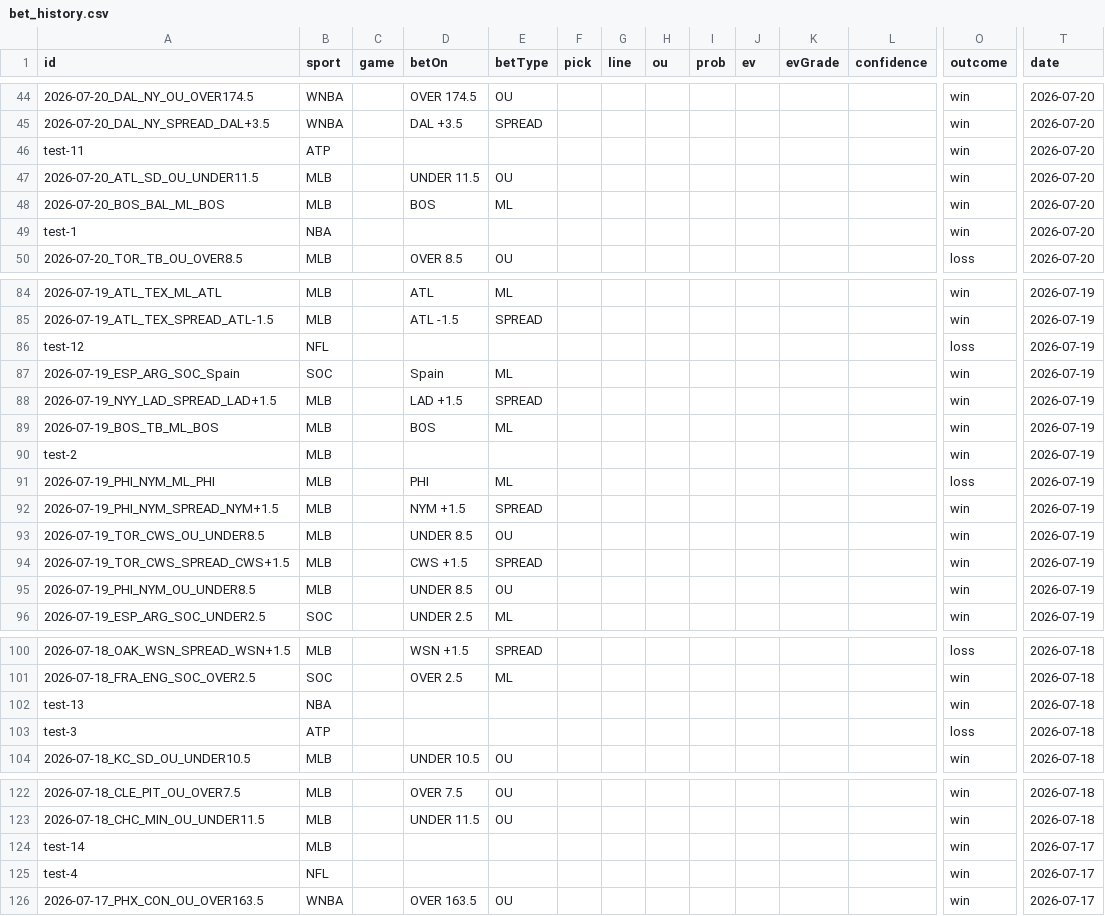
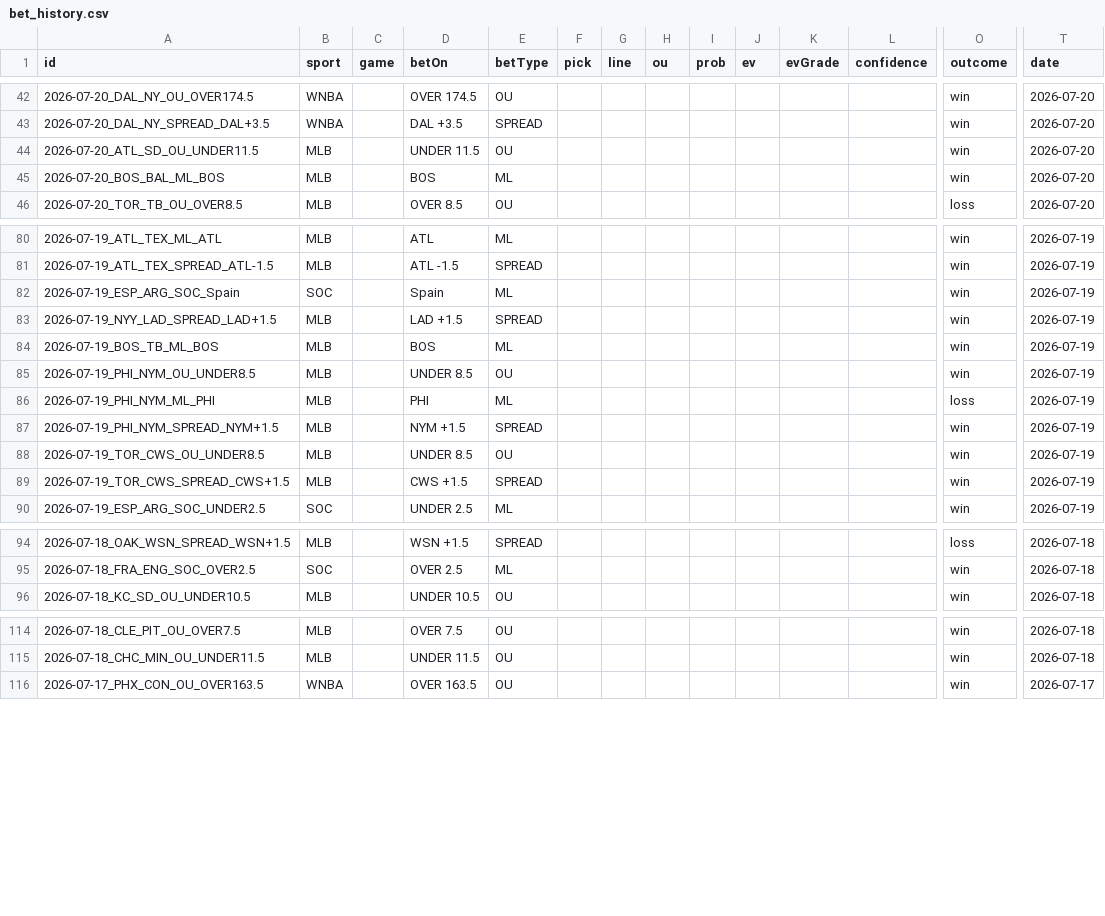
Before and after one commit to MercMink21/clairvoyance-backend, a CSV file: data/bet_history.csv, drawn as a sheet; only a part is shown, gaps mark what is left out; removed rows and columns are numbered as before the commit, all else as after; rows hold the shown columns only; the diff covers the shown part only; the diff names each change by its address in the sheet, - before the commit and + after, or states it on an @@ line.

```diff
--- a/data/bet_history.csv
+++ b/data/bet_history.csv
-row 46: test-11 | ATP |  |  |  |  |  |  |  |  |  |  | win | 2026-07-20
-row 49: test-1 | NBA |  |  |  |  |  |  |  |  |  |  | win | 2026-07-20
-row 86: test-12 | NFL |  |  |  |  |  |  |  |  |  |  | loss | 2026-07-19
-row 90: test-2 | MLB |  |  |  |  |  |  |  |  |  |  | win | 2026-07-19
@@ row 95 moved to row 85: 2026-07-19_PHI_NYM_OU_UNDER8.5 @@
-row 102: test-13 | NBA |  |  |  |  |  |  |  |  |  |  | win | 2026-07-18
-row 103: test-3 | ATP |  |  |  |  |  |  |  |  |  |  | loss | 2026-07-18
-row 124: test-14 | MLB |  |  |  |  |  |  |  |  |  |  | win | 2026-07-17
-row 125: test-4 | NFL |  |  |  |  |  |  |  |  |  |  | win | 2026-07-17
```
Also changed, not shown: 12 removed rows and 6 moved rows elsewhere in this file, 10 other files.
